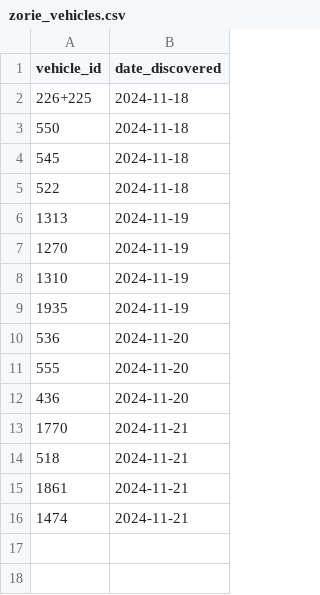
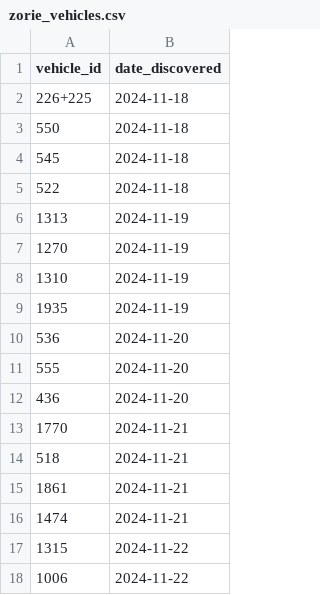
Before and after one commit to pixelsapphire/pokestops, a CSV file: playerdata/zorie_vehicles.csv, drawn as a sheet; the diff names each change by its address in the sheet, - before the commit and + after, or states it on an @@ line.

```diff
--- a/playerdata/zorie_vehicles.csv
+++ b/playerdata/zorie_vehicles.csv
+row 17: 1315 | 2024-11-22
+row 18: 1006 | 2024-11-22
```
Also changed, not shown: vehicles.csv, 1 other file.
